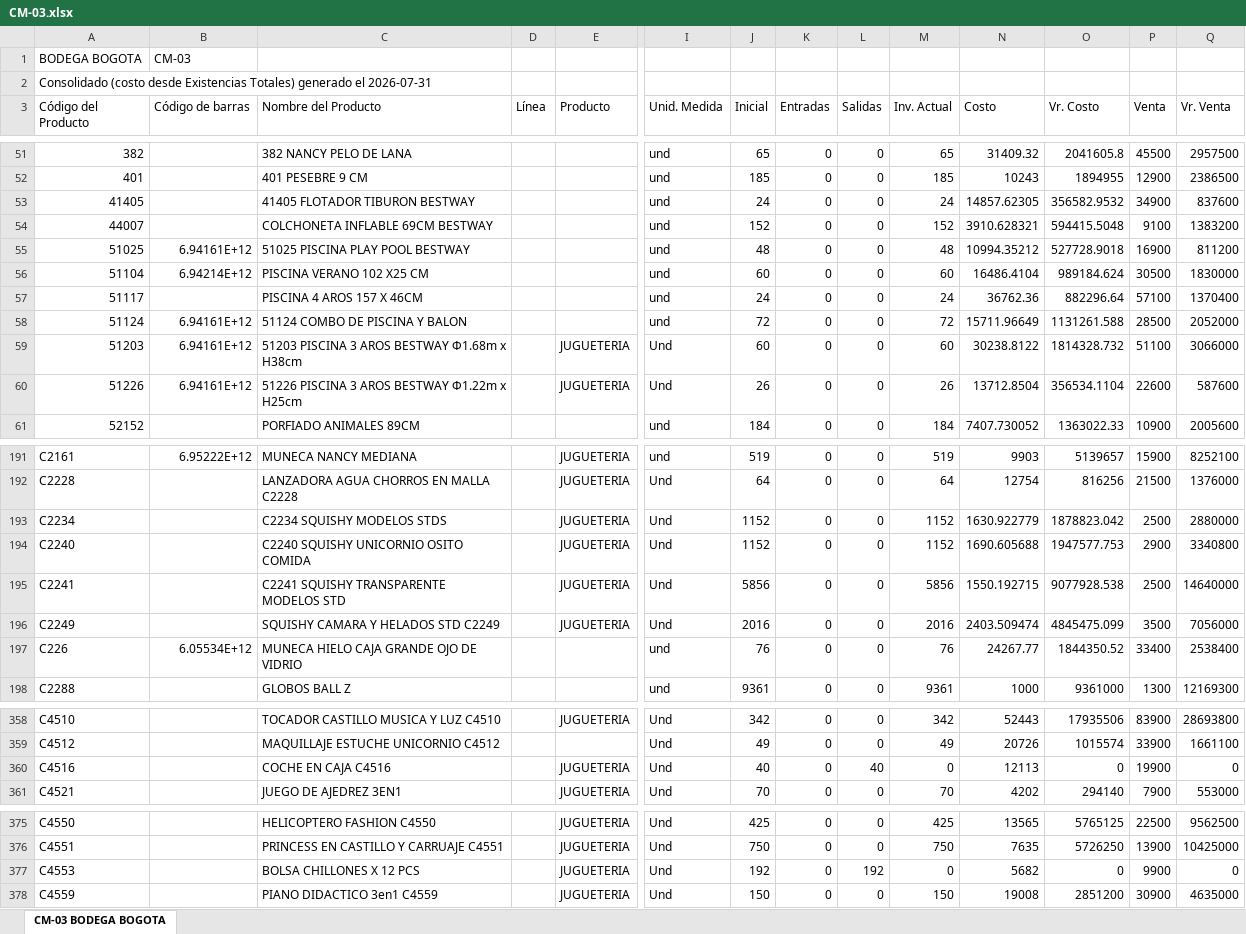
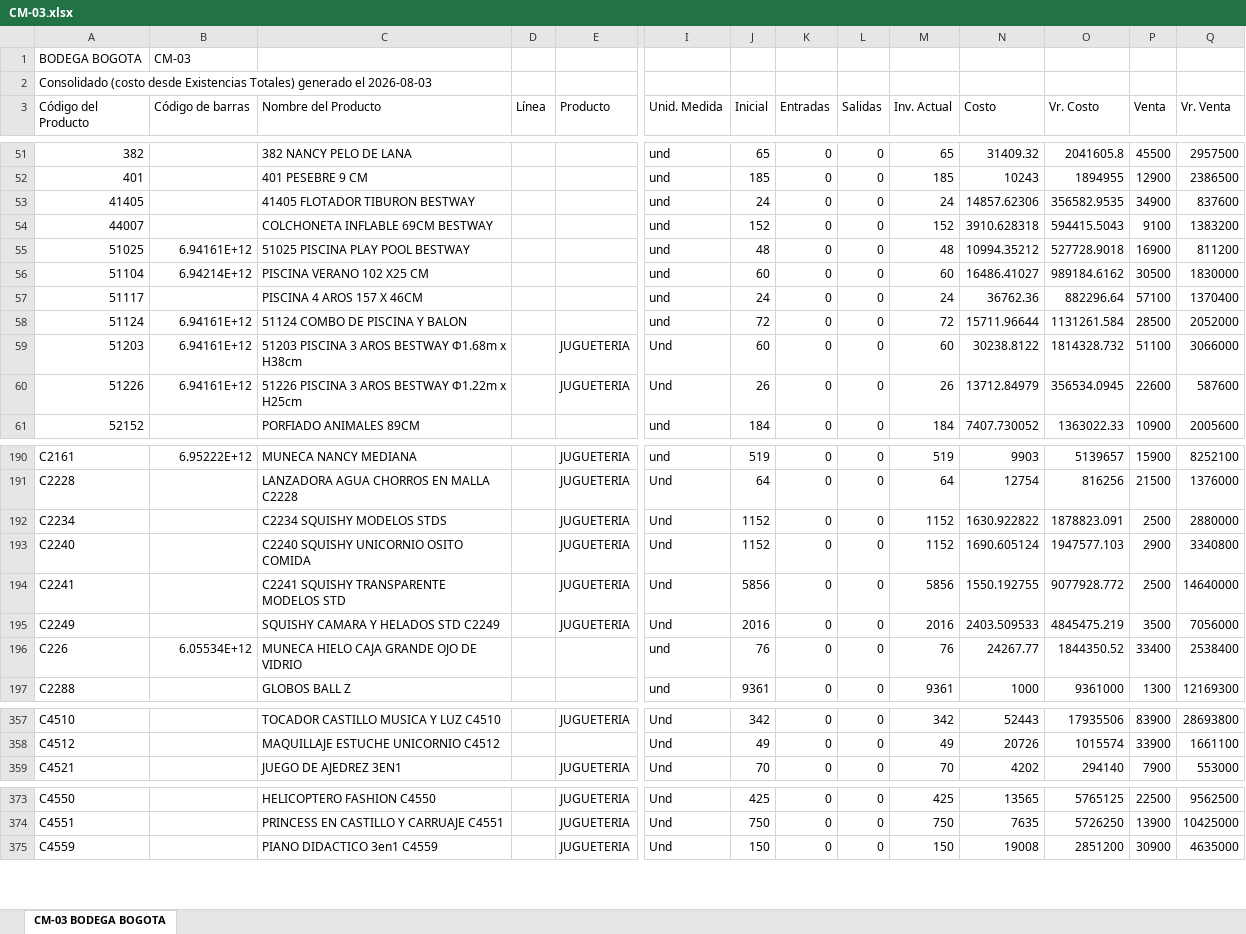
Before and after one commit to jeicardu03/vsummer-dashboard-toys, an Excel workbook: bodegas/CM-03.xlsx, sheet CM-03 BODEGA BOGOTA, drawn as a sheet; only a part is shown, gaps mark what is left out; values as stored, in another font and other column widths than the file's, no borders; removed rows and columns are numbered as before the commit, all else as after; rows hold the shown columns only; the diff covers the shown part only; the diff names each change by its address in the sheet, - before the commit and + after, or states it on an @@ line.

```diff
--- a/bodegas/CM-03.xlsx (sheet CM-03 BODEGA BOGOTA)
+++ b/bodegas/CM-03.xlsx (sheet CM-03 BODEGA BOGOTA)
-A2 (Código del Producto): …generado el 2026-07-31
+A2 (Código del Producto): …generado el 2026-08-03
-N53 (Costo): 14857.62305
+N53 (Costo): 14857.62306
-O53 (Vr. Costo): 356582.9532
+O53 (Vr. Costo): 356582.9535
-N54 (Costo): 3910.628321
+N54 (Costo): 3910.628318
-O54 (Vr. Costo): 594415.5048
+O54 (Vr. Costo): 594415.5043
-N56 (Costo): 16486.4104
+N56 (Costo): 16486.41027
-O56 (Vr. Costo): 989184.624
+O56 (Vr. Costo): 989184.6162
-N58 (Costo): 15711.96649
+N58 (Costo): 15711.96644
-O58 (Vr. Costo): 1131261.588
+O58 (Vr. Costo): 1131261.584
-N60 (Costo): 13712.8504
+N60 (Costo): 13712.84979
-O60 (Vr. Costo): 356534.1104
+O60 (Vr. Costo): 356534.0945
-N192 (Costo): 1630.922779
+N192 (Costo): 1630.922822
-O192 (Vr. Costo): 1878823.042
+O192 (Vr. Costo): 1878823.091
-N193 (Costo): 1690.605688
+N193 (Costo): 1690.605124
-O193 (Vr. Costo): 1947577.753
+O193 (Vr. Costo): 1947577.103
-N194 (Costo): 1550.192715
+N194 (Costo): 1550.192755
-O194 (Vr. Costo): 9077928.538
+O194 (Vr. Costo): 9077928.772
-N195 (Costo): 2403.509474
+N195 (Costo): 2403.509533
-O195 (Vr. Costo): 4845475.099
+O195 (Vr. Costo): 4845475.219
-row 360: C4516 |  | COCHE EN CAJA C4516 |  | JUGUETERIA | Und | 40 | 0 | 40 | 0 | 12113 | 0 | 19900 | 0
-row 377: C4553 |  | BOLSA CHILLONES X 12 PCS |  | JUGUETERIA | Und | 192 | 0 | 192 | 0 | 5682 | 0 | 9900 | 0
```
Also changed, not shown: 2 removed rows and 87 edited cells elsewhere in this sheet.
